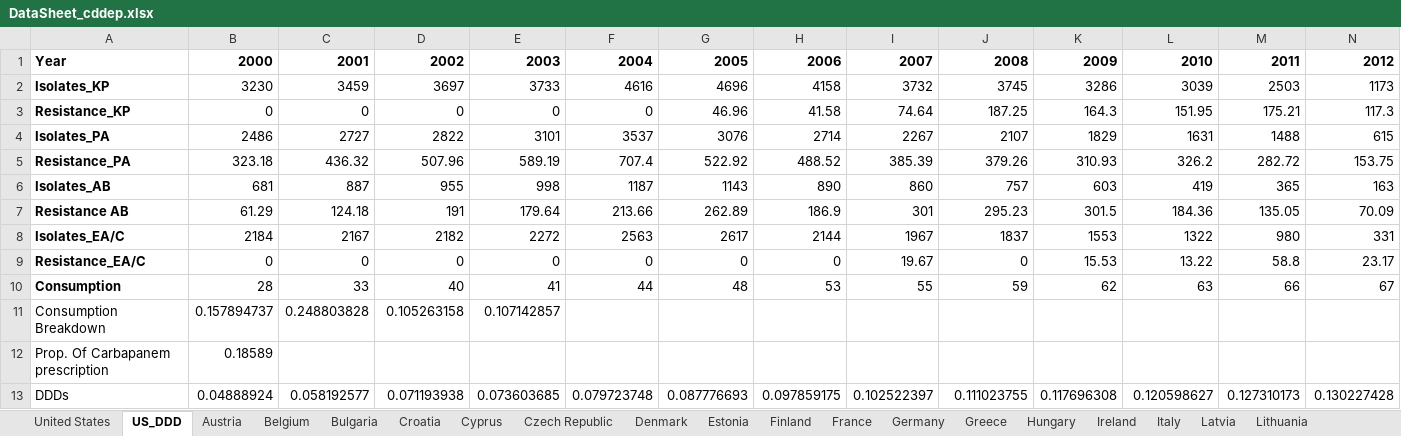
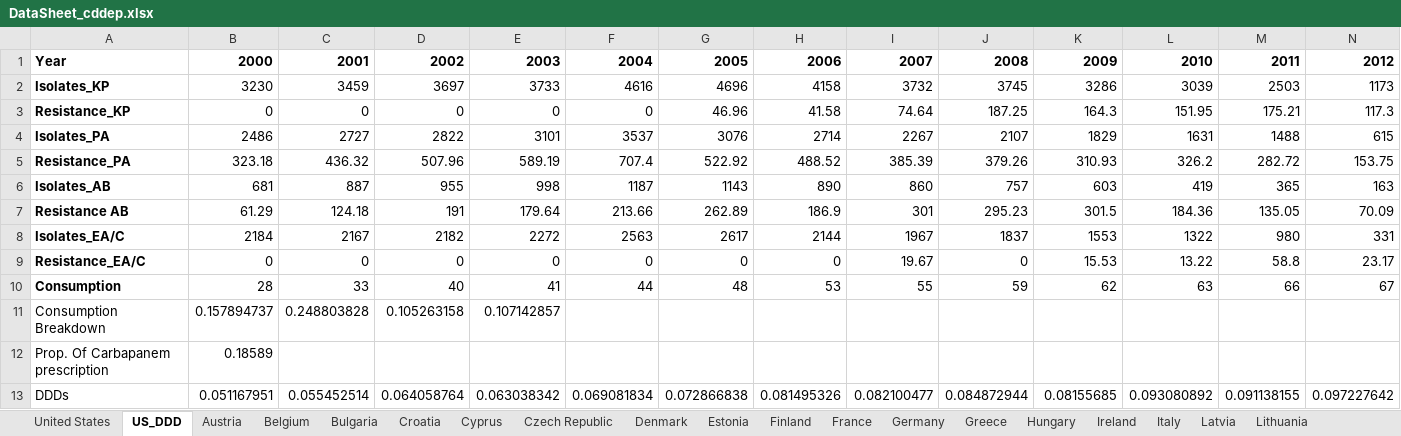
Before and after one commit to amber-t/Carbapenem-Resistance, an Excel workbook: DataSheet_cddep.xlsx, sheet US_DDD, drawn as a sheet; only a part is shown; values as stored, in another font and other column widths than the file's, no borders; the diff covers the shown part only; the diff names each change by its address in the sheet, - before the commit and + after, or states it on an @@ line.

```diff
--- a/DataSheet_cddep.xlsx (sheet US_DDD)
+++ b/DataSheet_cddep.xlsx (sheet US_DDD)
-B13: 0.04888924
+B13: 0.051167951
-C13: 0.058192577
+C13: 0.055452514
-D13: 0.071193938
+D13: 0.064058764
-E13: 0.073603685
+E13: 0.063038342
-F13: 0.079723748
+F13: 0.069081834
-G13: 0.087776693
+G13: 0.072866838
-H13: 0.097859175
+H13: 0.081495326
-I13: 0.102522397
+I13: 0.082100477
-J13: 0.111023755
+J13: 0.084872944
-K13: 0.117696308
+K13: 0.08155685
-L13: 0.120598627
+L13: 0.093080892
-M13: 0.127310173
+M13: 0.091138155
-N13: 0.130227428
+N13: 0.097227642
```
Also changed, not shown: 2 edited cells elsewhere in this sheet, CBP_params.xlsx.
